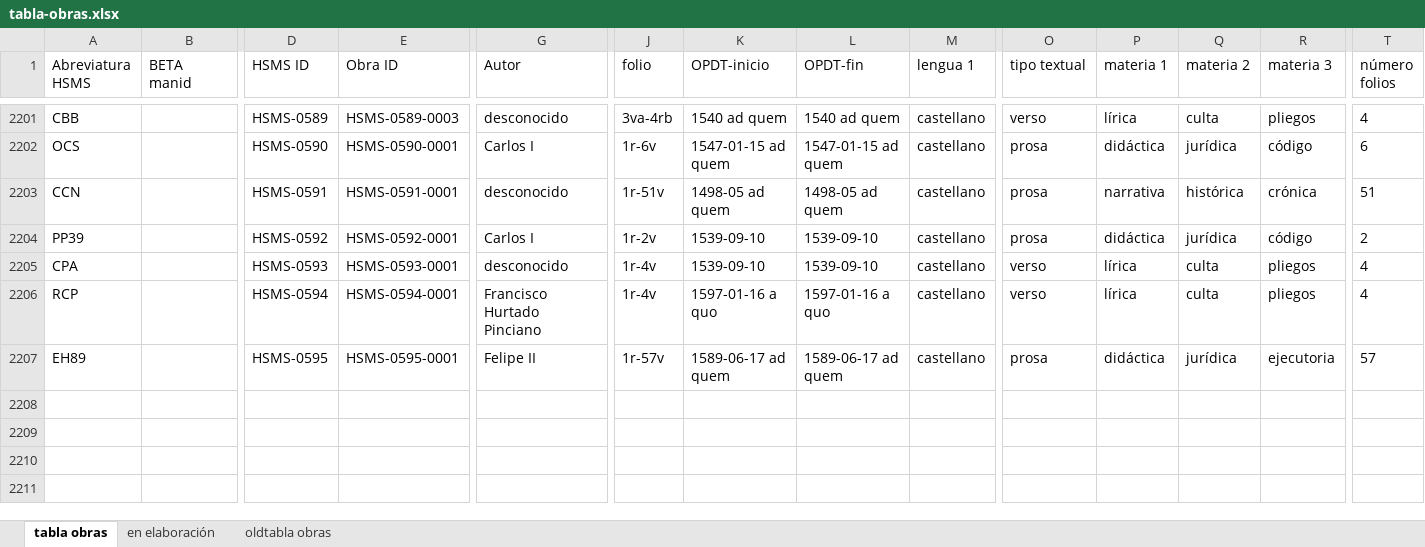
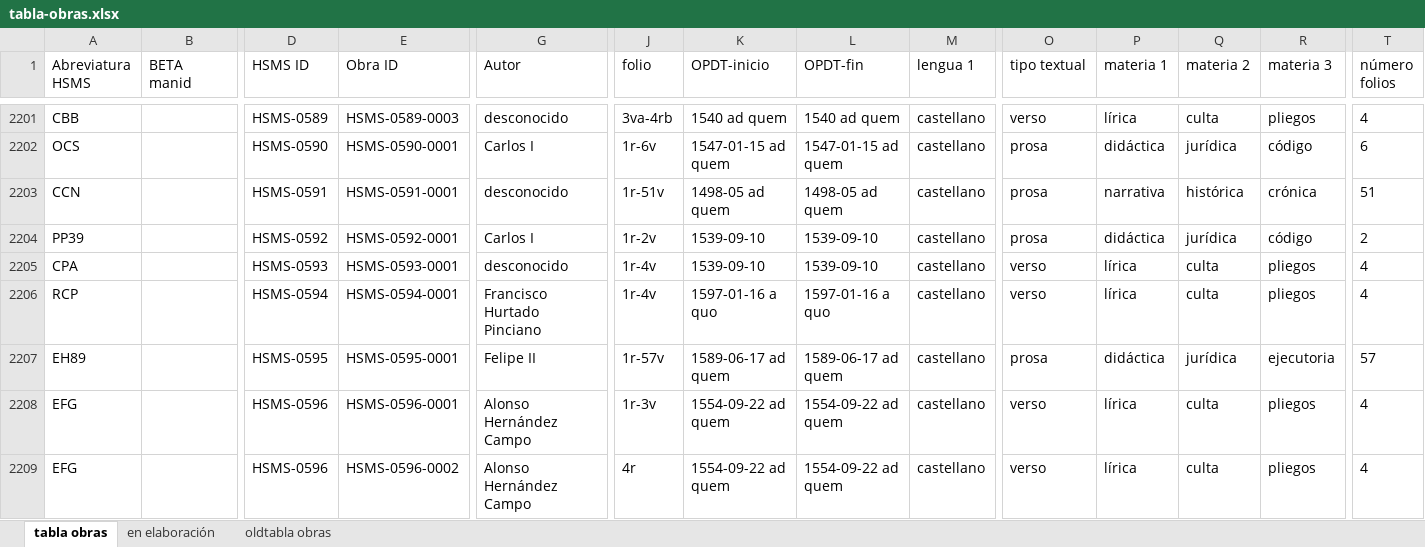
Before and after one commit to hispanicseminary/OSTA, an Excel workbook: tables/tabla-obras.xlsx, sheet tabla obras, drawn as a sheet; only a part is shown, gaps mark what is left out; values as stored, in another font and other column widths than the file's, no borders; table styles not drawn; rows hold the shown columns only; the diff names each change by its address in the sheet, - before the commit and + after, or states it on an @@ line.

```diff
--- a/tables/tabla-obras.xlsx (sheet tabla obras)
+++ b/tables/tabla-obras.xlsx (sheet tabla obras)
+row 2208: EFG |  | HSMS-0596 | HSMS-0596-0001 | Alonso Hernández Campo | 1r-3v | 1554-09-22 ad quem | 1554-09-22 ad quem | castellano | verso | lírica | culta | pliegos | 4
+row 2209: EFG |  | HSMS-0596 | HSMS-0596-0002 | Alonso Hernández Campo | 4r | 1554-09-22 ad quem | 1554-09-22 ad quem | castellano | verso | lírica | culta | pliegos | 4
```
Also changed, not shown: tables/tabla-codices.xlsx, 2 other files.
